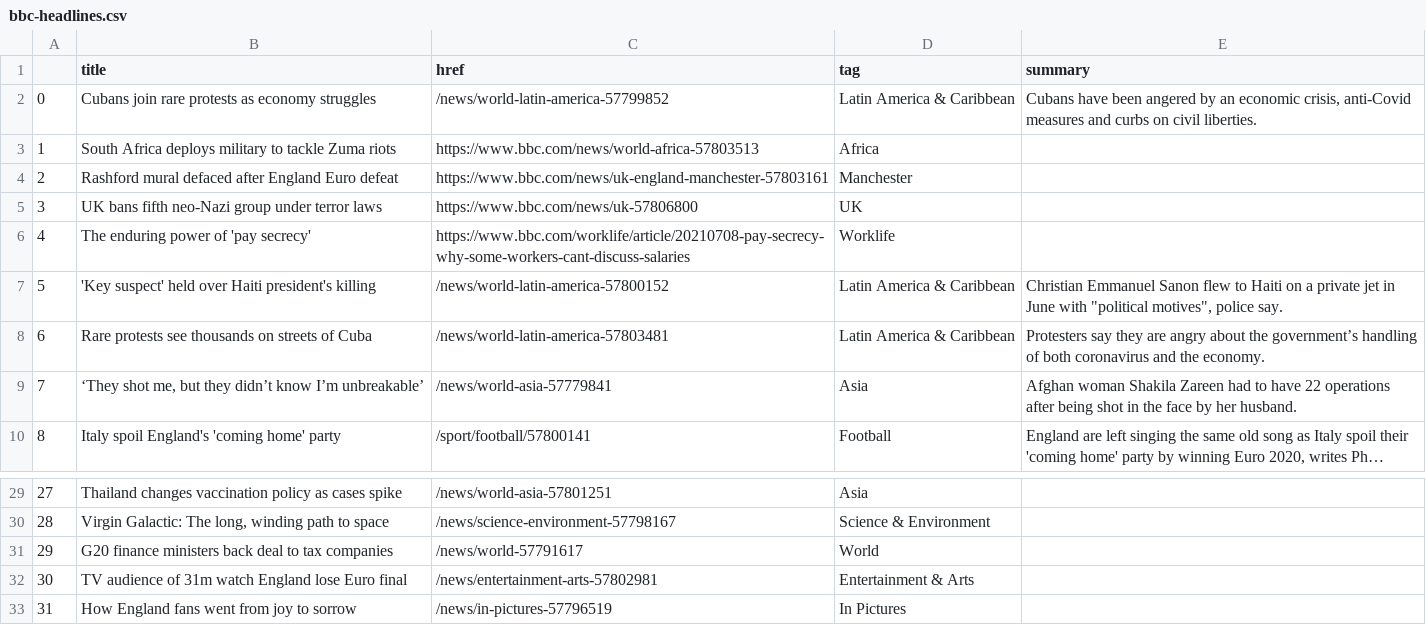
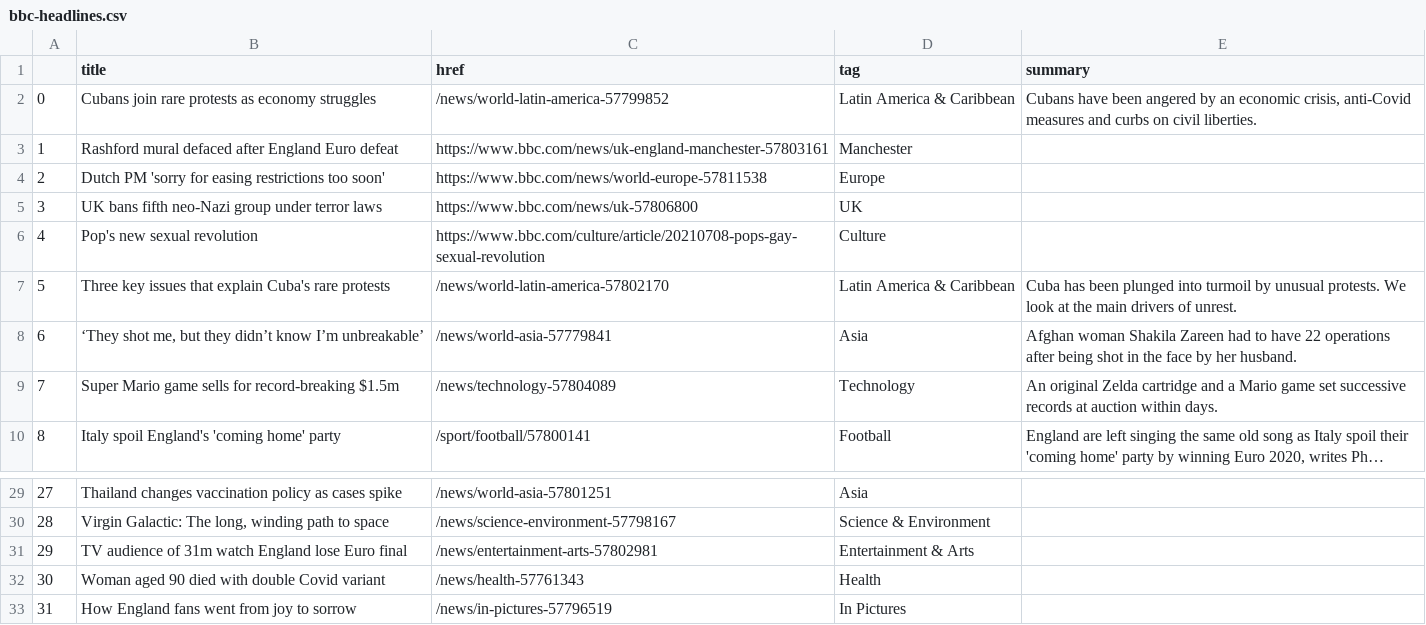
Before and after one commit to nisha5hetty/automatic-scraper, a CSV file: bbc-headlines.csv, drawn as a sheet; only a part is shown, gaps mark what is left out; long unchanged cells end in …; the diff covers the shown part only; the diff names each change by its address in the sheet, - before the commit and + after, or states it on an @@ line.

```diff
--- a/bbc-headlines.csv
+++ b/bbc-headlines.csv
-B3 (title): South Africa deploys military to tackle Zuma riots
+B3 (title): Rashford mural defaced after England Euro defeat
-C3 (href): https://www.bbc.com/news/world-africa-57803513
+C3 (href): https://www.bbc.com/news/uk-england-manchester-57803161
-D3 (tag): Africa
+D3 (tag): Manchester
-B4 (title): Rashford mural defaced after England Euro defeat
+B4 (title): Dutch PM 'sorry for easing restrictions too soon'
-C4 (href): https://www.bbc.com/news/uk-england-manchester-57803161
+C4 (href): https://www.bbc.com/news/world-europe-57811538
-D4 (tag): Manchester
+D4 (tag): Europe
-B6 (title): The enduring power of 'pay secrecy'
+B6 (title): Pop's new sexual revolution
-C6 (href): https://www.bbc.com/worklife/article/20210708-pay-secrecy-why-some-workers-cant-discuss-salaries
+C6 (href): https://www.bbc.com/culture/article/20210708-pops-gay-sexual-revolution
-D6 (tag): Worklife
+D6 (tag): Culture
-B7 (title): 'Key suspect' held over Haiti president's killing
+B7 (title): Three key issues that explain Cuba's rare protests
-C7 (href): /news/world-latin-america-57800152
+C7 (href): /news/world-latin-america-57802170
-E7 (summary): Christian Emmanuel Sanon flew to Haiti on a private jet in June with "political motives", police say.
+E7 (summary): Cuba has been plunged into turmoil by unusual protests. We look at the main drivers of unrest.
-B8 (title): Rare protests see thousands on streets of Cuba
+B8 (title): ‘They shot me, but they didn’t know I’m unbreakable’
-C8 (href): /news/world-latin-america-57803481
+C8 (href): /news/world-asia-57779841
-D8 (tag): Latin America & Caribbean
+D8 (tag): Asia
-E8 (summary): Protesters say they are angry about the government’s handling of both coronavirus and the economy.
+E8 (summary): Afghan woman Shakila Zareen had to have 22 operations after being shot in the face by her husband.
-B9 (title): ‘They shot me, but they didn’t know I’m unbreakable’
+B9 (title): Super Mario game sells for record-breaking $1.5m
-C9 (href): /news/world-asia-57779841
+C9 (href): /news/technology-57804089
-D9 (tag): Asia
+D9 (tag): Technology
-E9 (summary): Afghan woman Shakila Zareen had to have 22 operations after being shot in the face by her husband.
+E9 (summary): An original Zelda cartridge and a Mario game set successive records at auction within days.
-B31 (title): G20 finance ministers back deal to tax companies
+B31 (title): TV audience of 31m watch England lose Euro final
-C31 (href): /news/world-57791617
+C31 (href): /news/entertainment-arts-57802981
-D31 (tag): World
+D31 (tag): Entertainment & Arts
-B32 (title): TV audience of 31m watch England lose Euro final
+B32 (title): Woman aged 90 died with double Covid variant
-C32 (href): /news/entertainment-arts-57802981
+C32 (href): /news/health-57761343
-D32 (tag): Entertainment & Arts
+D32 (tag): Health
```
Also changed, not shown: 14 edited cells elsewhere in this file.
